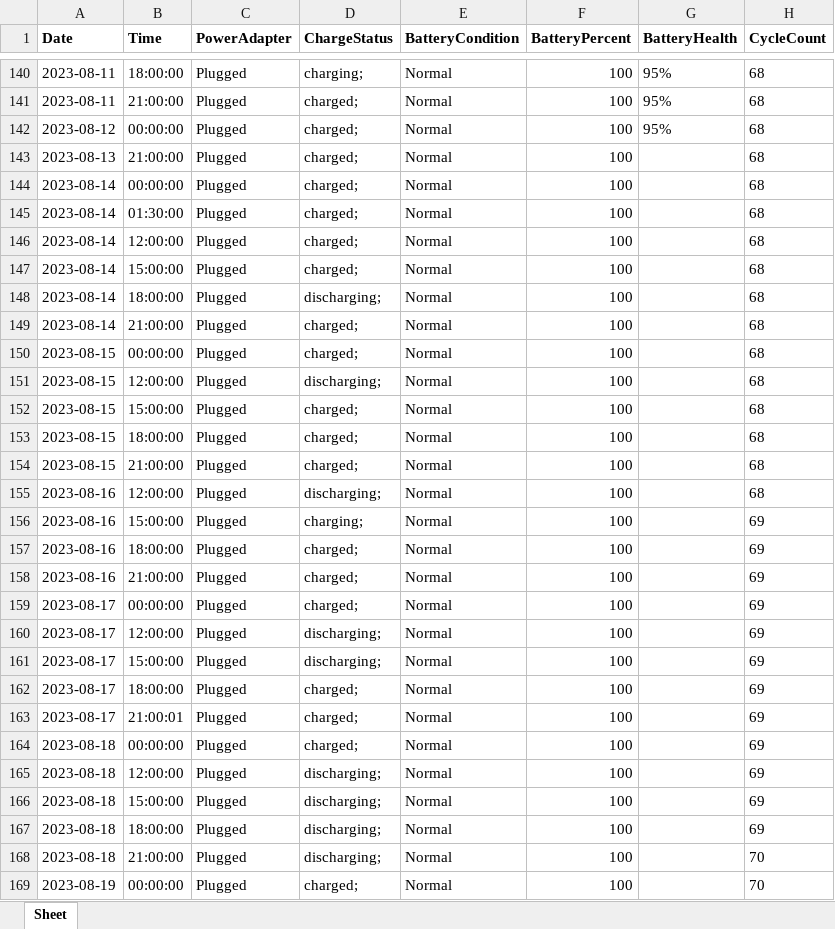
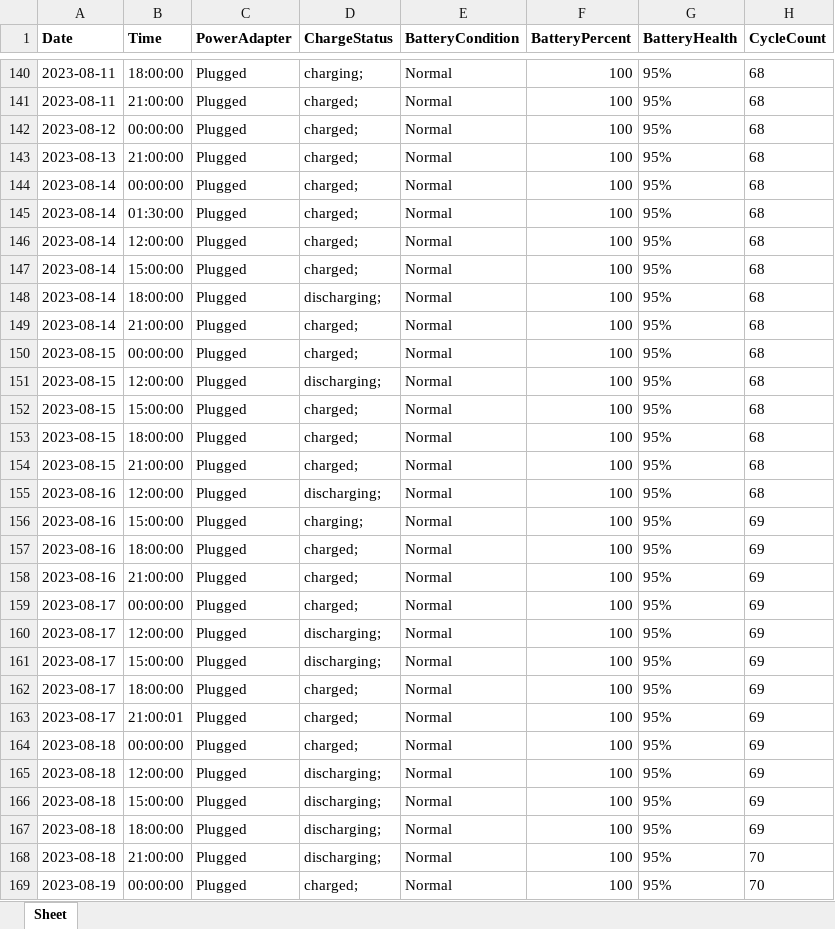
Before and after one commit to johnsondatadev/macbook-battery-tracker, an Excel workbook: restructure/data/battery_info.xlsx, sheet Sheet, drawn as a sheet; only a part is shown, gaps mark what is left out; values as stored, in another font and other column widths than the file's, no borders; the diff covers the shown part only; the diff names each change by its address in the sheet, - before the commit and + after, or states it on an @@ line.

```diff
--- a/restructure/data/battery_info.xlsx (sheet Sheet)
+++ b/restructure/data/battery_info.xlsx (sheet Sheet)
-G143:G169 (BatteryHealth): (empty)
+G143:G169 (BatteryHealth): 95%
```
Also changed, not shown: 68 added rows and 51 edited cells elsewhere in this sheet, 1 other file.
